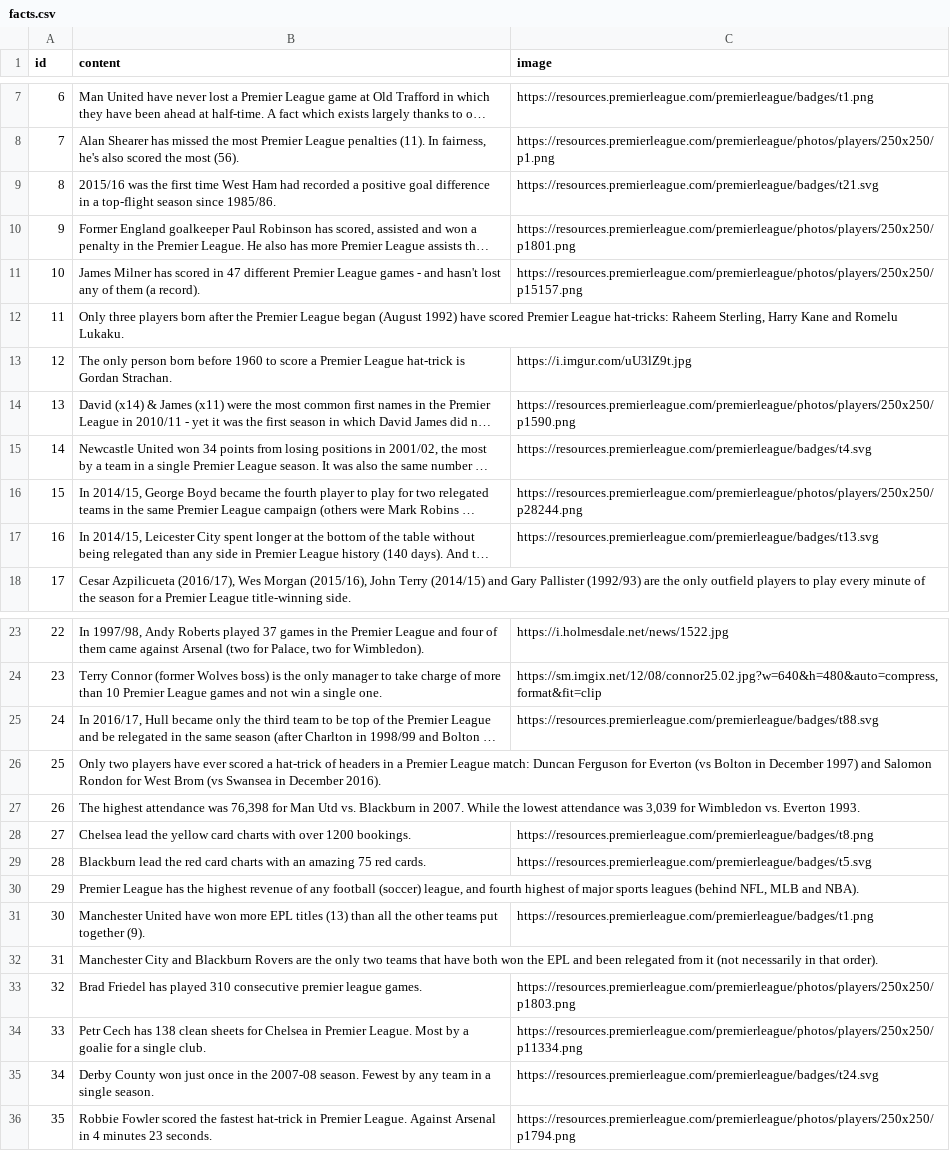
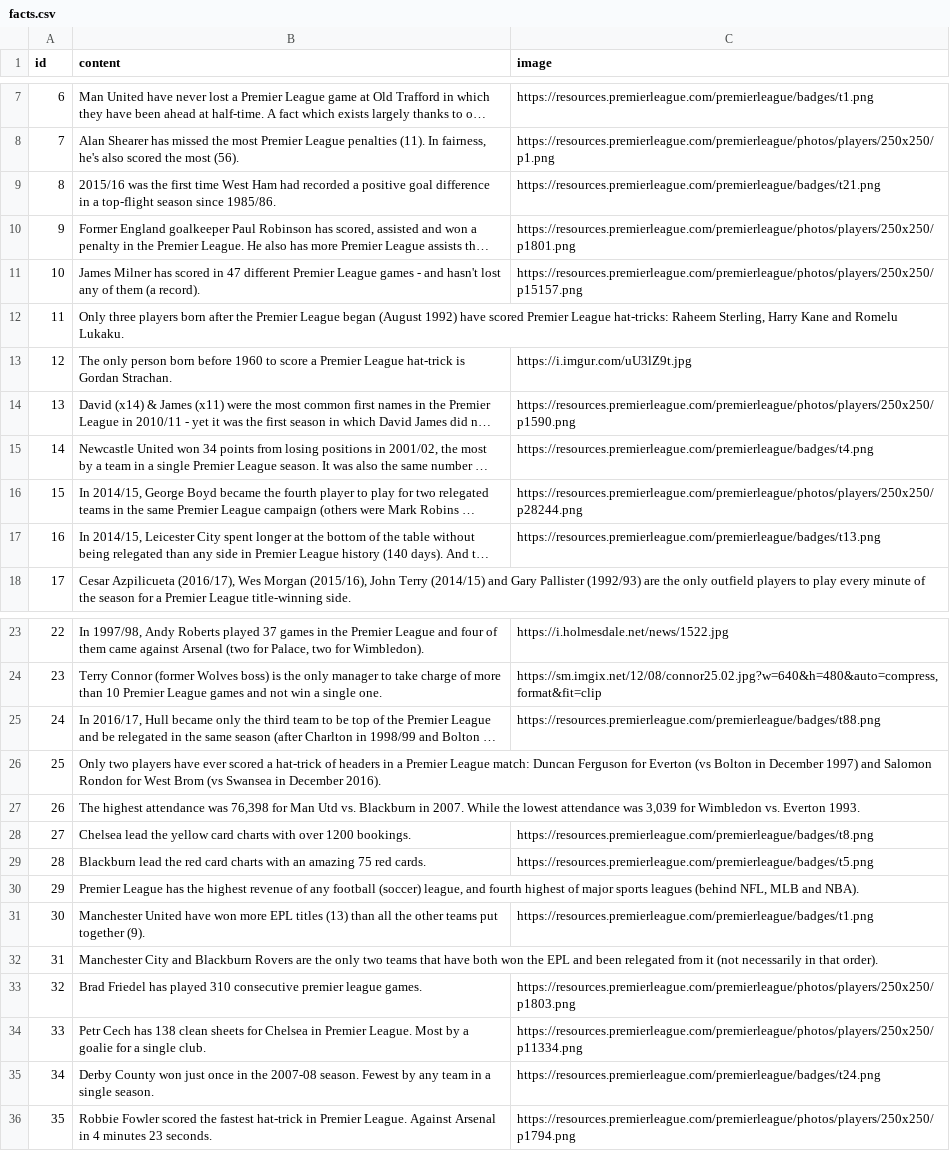
Before and after one commit to nfach98/FPLPredictor, a CSV file: python/datasets/facts.csv, drawn as a sheet; only a part is shown, gaps mark what is left out; long unchanged cells end in …; the diff names each change by its address in the sheet, - before the commit and + after, or states it on an @@ line.

```diff
--- a/python/datasets/facts.csv
+++ b/python/datasets/facts.csv
-C9 (image): https://resources.premierleague.com/premierleague/badges/t21.svg
+C9 (image): https://resources.premierleague.com/premierleague/badges/t21.png
-C15 (image): https://resources.premierleague.com/premierleague/badges/t4.svg
+C15 (image): https://resources.premierleague.com/premierleague/badges/t4.png
-C17 (image): https://resources.premierleague.com/premierleague/badges/t13.svg
+C17 (image): https://resources.premierleague.com/premierleague/badges/t13.png
-C25 (image): https://resources.premierleague.com/premierleague/badges/t88.svg
+C25 (image): https://resources.premierleague.com/premierleague/badges/t88.png
-C29 (image): https://resources.premierleague.com/premierleague/badges/t5.svg
+C29 (image): https://resources.premierleague.com/premierleague/badges/t5.png
-C35 (image): https://resources.premierleague.com/premierleague/badges/t24.svg
+C35 (image): https://resources.premierleague.com/premierleague/badges/t24.png
```
Also changed, not shown: 25 other files.
